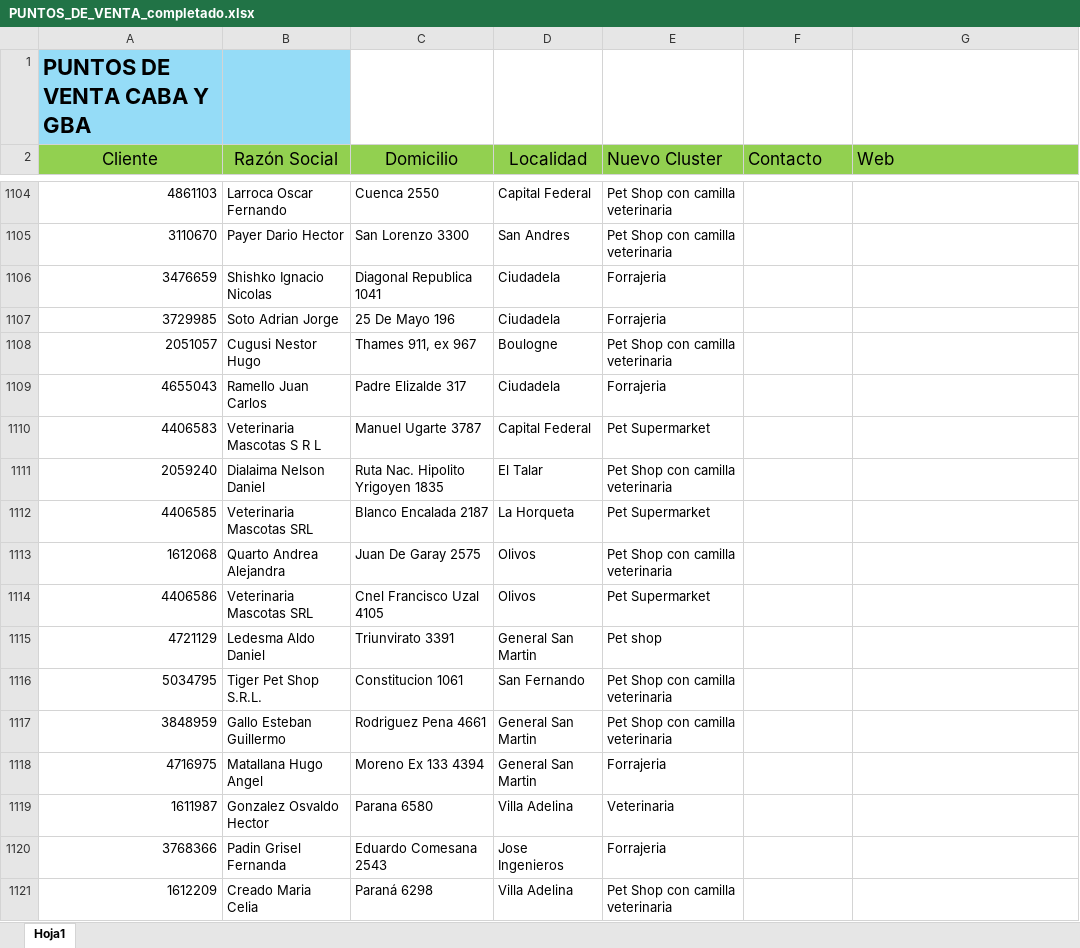
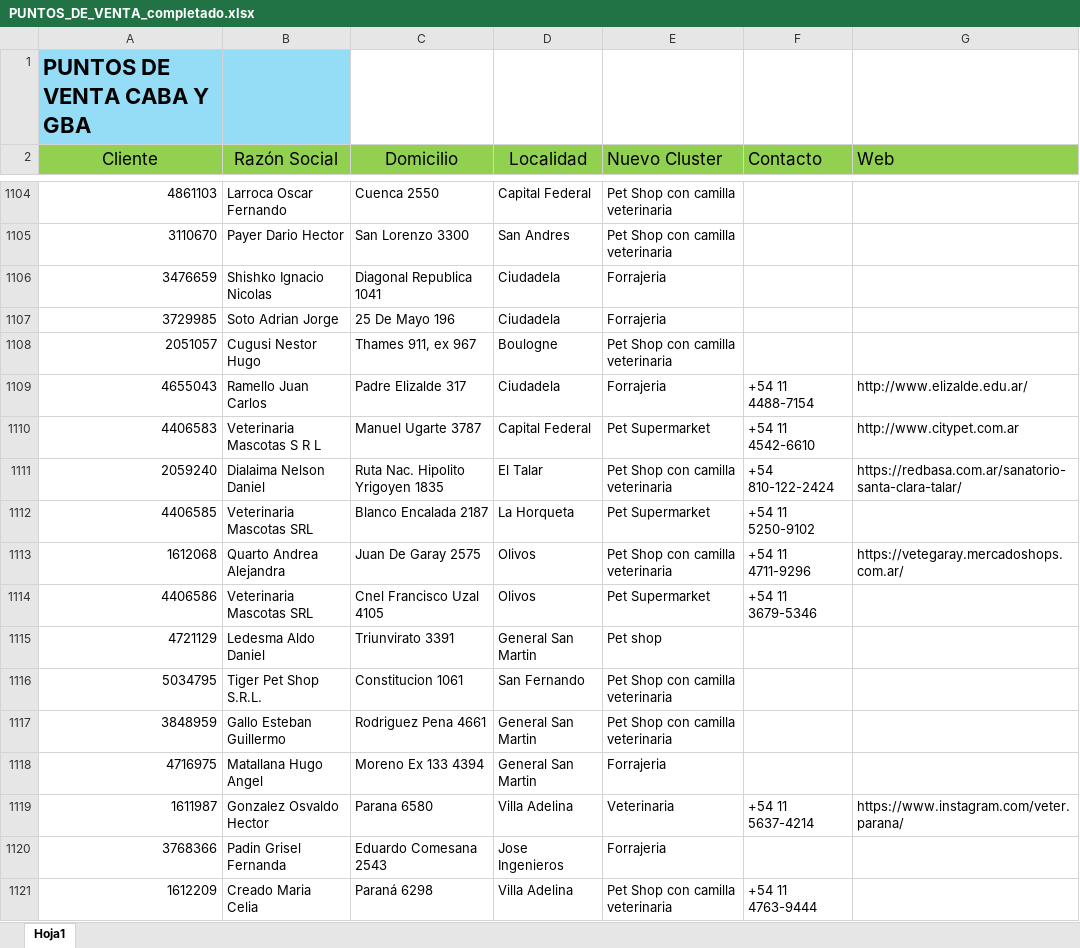
Before and after one commit to facucasalanguida-dotcom/web.proyecto.vivienda, an Excel workbook: PUNTOS_DE_VENTA_completado.xlsx, sheet Hoja1, drawn as a sheet; only a part is shown, gaps mark what is left out; values as stored, in another font and other column widths than the file's, no borders; the diff covers the shown part only; the diff names each change by its address in the sheet, - before the commit and + after, or states it on an @@ line.

```diff
--- a/PUNTOS_DE_VENTA_completado.xlsx (sheet Hoja1)
+++ b/PUNTOS_DE_VENTA_completado.xlsx (sheet Hoja1)
-F1109 (Contacto): (empty)
+F1109 (Contacto): +54 11 4488-7154
-G1109 (Web): (empty)
+G1109 (Web): http://www.elizalde.edu.ar/
-F1110 (Contacto): (empty)
+F1110 (Contacto): +54 11 4542-6610
-G1110 (Web): (empty)
+G1110 (Web): http://www.citypet.com.ar
-F1111 (Contacto): (empty)
+F1111 (Contacto): +54 810-122-2424
-G1111 (Web): (empty)
+G1111 (Web): https://redbasa.com.ar/sanatorio-santa-clara-talar/
-F1112 (Contacto): (empty)
+F1112 (Contacto): +54 11 5250-9102
-F1113 (Contacto): (empty)
+F1113 (Contacto): +54 11 4711-9296
-G1113 (Web): (empty)
+G1113 (Web): https://vetegaray.mercadoshops.com.ar/
-F1114 (Contacto): (empty)
+F1114 (Contacto): +54 11 3679-5346
-F1119 (Contacto): (empty)
+F1119 (Contacto): +54 11 5637-4214
-G1119 (Web): (empty)
+G1119 (Web): https://www.instagram.com/veter.parana/
-F1121 (Contacto): (empty)
+F1121 (Contacto): +54 11 4763-9444
```
Also changed, not shown: 58 edited cells elsewhere in this sheet, 1 other file.
